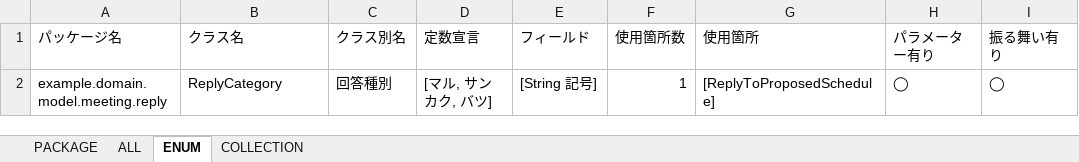
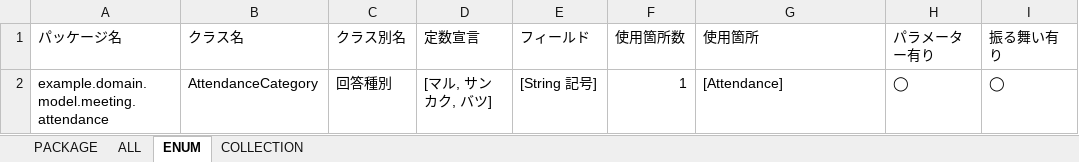
Before and after one commit to ecormaksin/meeting-setup, an Excel workbook: src/main/resources/static/document/jig/business-rule.xlsx, sheet ENUM, drawn as a sheet; only a part is shown; values as stored, in another font and other column widths than the file's, no borders; the diff names each change by its address in the sheet, - before the commit and + after, or states it on an @@ line.

```diff
--- a/src/main/resources/static/document/jig/business-rule.xlsx (sheet ENUM)
+++ b/src/main/resources/static/document/jig/business-rule.xlsx (sheet ENUM)
-A2 (パッケージ名): example.domain.model.meeting.reply
+A2 (パッケージ名): example.domain.model.meeting.attendance
-B2 (クラス名): ReplyCategory
+B2 (クラス名): AttendanceCategory
-G2 (使用箇所): [ReplyToProposedSchedule]
+G2 (使用箇所): [Attendance]
```
Also changed, not shown: sheet ALL, sheet COLLECTION, sheet PACKAGE, 32 other files.
